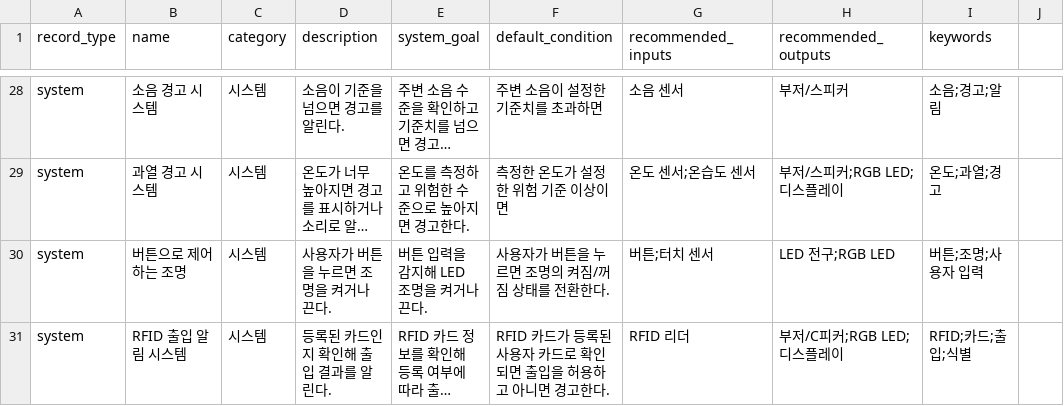
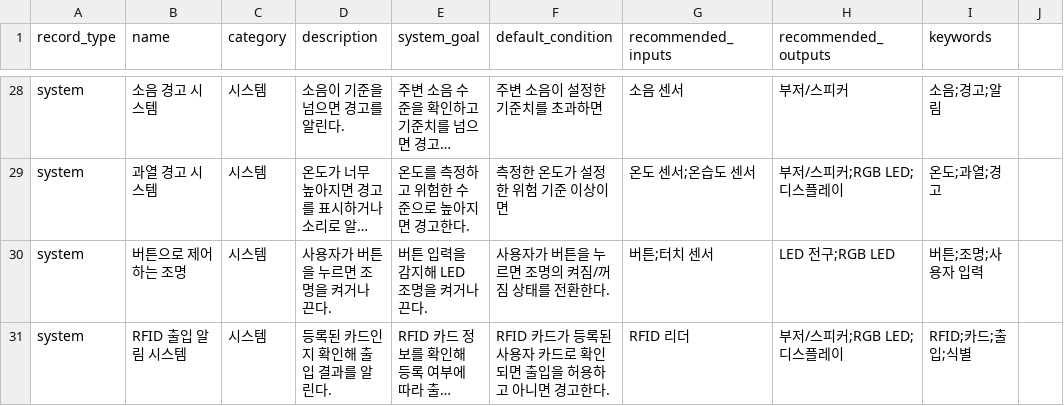
Before and after one commit to jc15853/computing-system-app, a CSV file: physical_computing_data.csv, drawn as a sheet; only a part is shown, gaps mark what is left out; long unchanged cells end in …; the diff names each change by its address in the sheet, - before the commit and + after, or states it on an @@ line.

Commit message:
Update physical_computing_data.csv

```diff
--- a/physical_computing_data.csv
+++ b/physical_computing_data.csv
-H31 (recommended_outputs): 부저/С피커;RGB LED;디스플레이
+H31 (recommended_outputs): 부저/스피커;RGB LED;디스플레이
```
